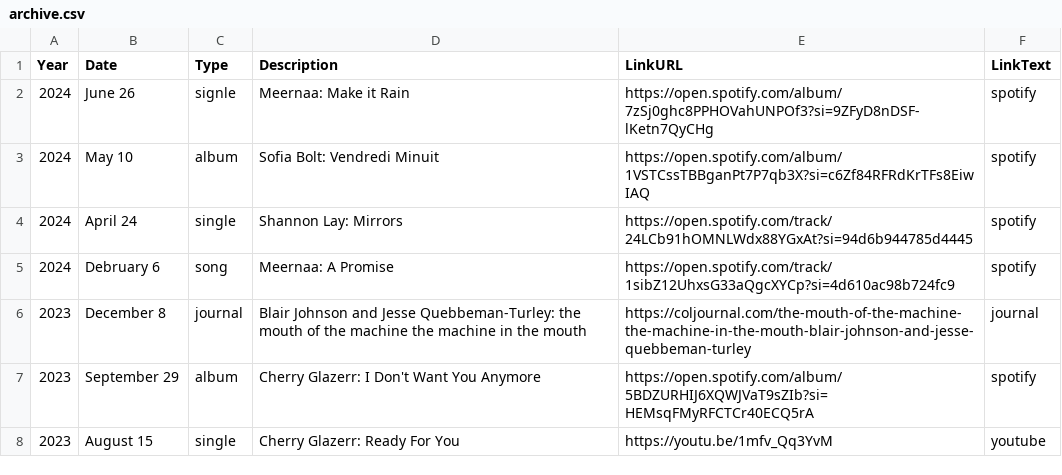
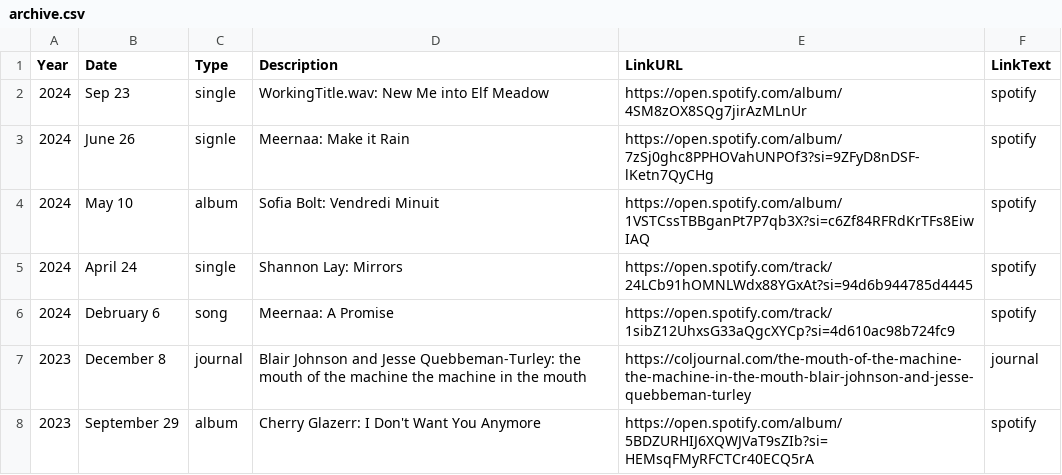
Before and after one commit to usefulparade/jnqt, a CSV file: archive.csv, drawn as a sheet; only a part is shown; the shorter side is filled out with more unchanged rows; the diff names each change by its address in the sheet, - before the commit and + after, or states it on an @@ line.

Commit message:
Update archive.csv
add elf dance

```diff
--- a/archive.csv
+++ b/archive.csv
+row 2: 2024 | Sep 23 | single | WorkingTitle.wav: New Me into Elf Meadow | https://open.spotify.com/album/4SM8zOX8SQg7jirAzMLnUr | spotify
```
